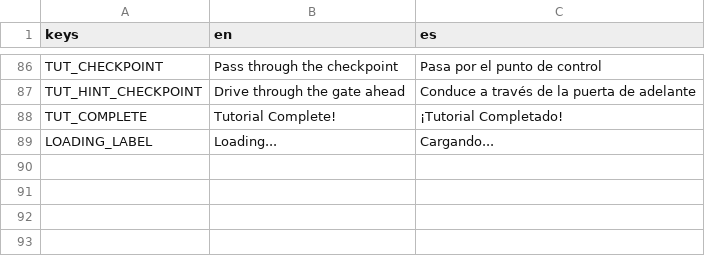
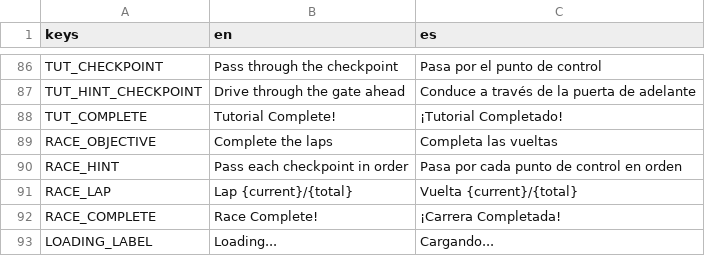
Before and after one commit to ssebs/DankNooner, a CSV file: v2/localization/localization.csv, drawn as a sheet; only a part is shown, gaps mark what is left out; the diff names each change by its address in the sheet, - before the commit and + after, or states it on an @@ line.

Commit message:
starting on race gamemode

```diff
--- a/v2/localization/localization.csv
+++ b/v2/localization/localization.csv
+row 89: RACE_OBJECTIVE | Complete the laps | Completa las vueltas
+row 90: RACE_HINT | Pass each checkpoint in order | Pasa por cada punto de control en orden
+row 91: RACE_LAP | Lap {current}/{total} | Vuelta {current}/{total}
+row 92: RACE_COMPLETE | Race Complete! | ¡Carrera Completada!
```
Also changed, not shown: 7 other files.
